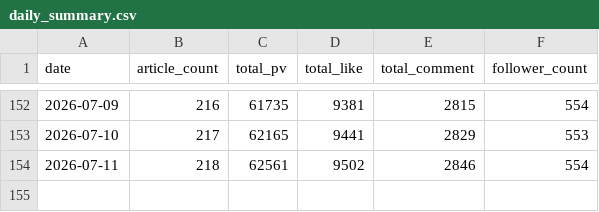
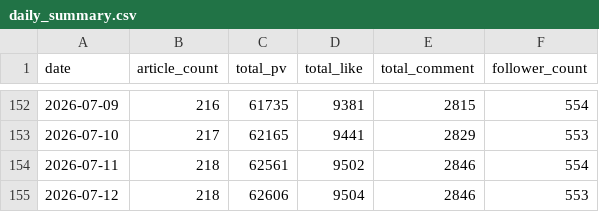
Before and after one commit to hasyamo/note-stats-tracker, a CSV file: data/daily_summary.csv, drawn as a sheet; only a part is shown, gaps mark what is left out.

```diff
--- a/data/daily_summary.csv
+++ b/data/daily_summary.csv
@@ -154 +154,2 @@ date,article_count,total_pv,total_like,total_comment,follower_count
 2026-07-11,218,62561,9502,2846,554
+2026-07-12,218,62606,9504,2846,553
```
Also changed, not shown: 2 other files.
